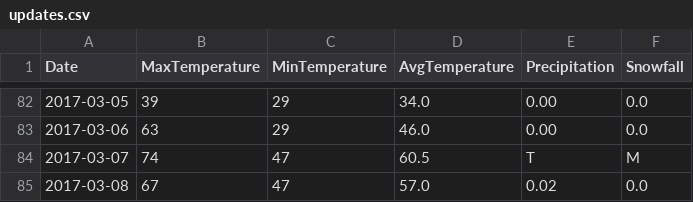
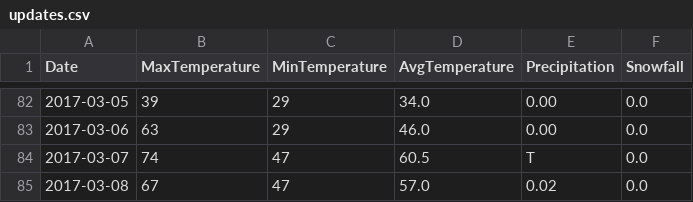
Before and after one commit to verumsolum/orf_weather, a CSV file: orfwx/data-raw/updates.csv, drawn as a sheet; only a part is shown, gaps mark what is left out.

Commit message:
Add missing data point from previous day

```diff
--- a/orfwx/data-raw/updates.csv
+++ b/orfwx/data-raw/updates.csv
@@ -83,3 +83,3 @@ Date, MaxTemperature, MinTemperature, AvgTemperature, Precipitation, Snowfall
 2017-03-06, 63, 29, 46.0, 0.00, 0.0
-2017-03-07, 74, 47, 60.5, T, M
+2017-03-07, 74, 47, 60.5, T, 0.0
 2017-03-08, 67, 47, 57.0, 0.02, 0.0
```
